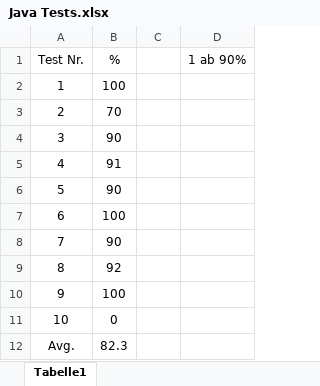
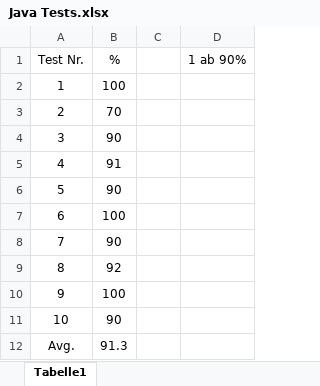
Before and after one commit to OnyxCodeBot/BerufsschuleFork, an Excel workbook: Java/3. Lehrjahr/Java Tests.xlsx, sheet Tabelle1, drawn as a sheet; values as stored, in another font and other column widths than the file's, no borders; table styles not drawn; the diff names each change by its address in the sheet, - before the commit and + after, or states it on an @@ line.

Commit message:
Java

```diff
--- a/Java/3. Lehrjahr/Java Tests.xlsx (sheet Tabelle1)
+++ b/Java/3. Lehrjahr/Java Tests.xlsx (sheet Tabelle1)
-B11 (%): 0
+B11 (%): 90
-B12 (%): 82.3
+B12 (%): 91.3
```
